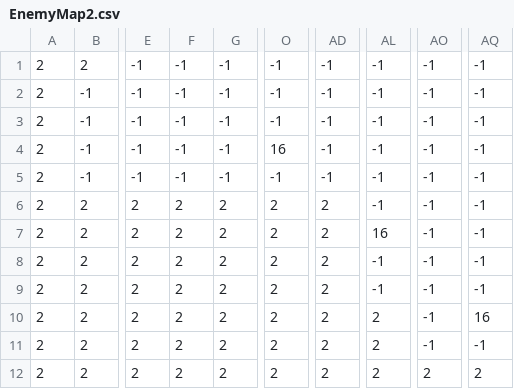
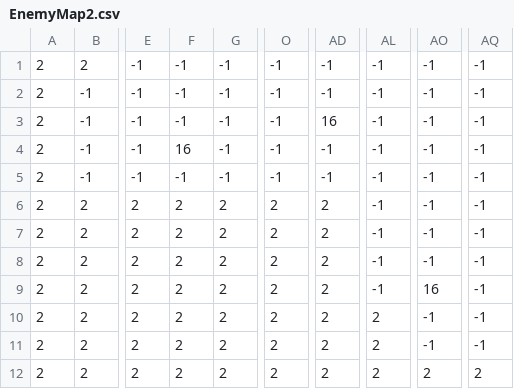
Before and after one commit to JesperNystrom/TeamFrost, a CSV file: src/main/resources/maps/EnemyMap2.csv, drawn as a sheet; only a part is shown, gaps mark what is left out; the diff names each change by its address in the sheet, - before the commit and + after, or states it on an @@ line.

```diff
--- a/src/main/resources/maps/EnemyMap2.csv
+++ b/src/main/resources/maps/EnemyMap2.csv
-AD3: -1
+AD3: 16
-F4: -1
+F4: 16
-O4: 16
+O4: -1
-AL7: 16
+AL7: -1
-AO9: -1
+AO9: 16
-AQ10: 16
+AQ10: -1
```
Also changed, not shown: src/main/resources/maps/EnemyMap.csv, 1 other file.
